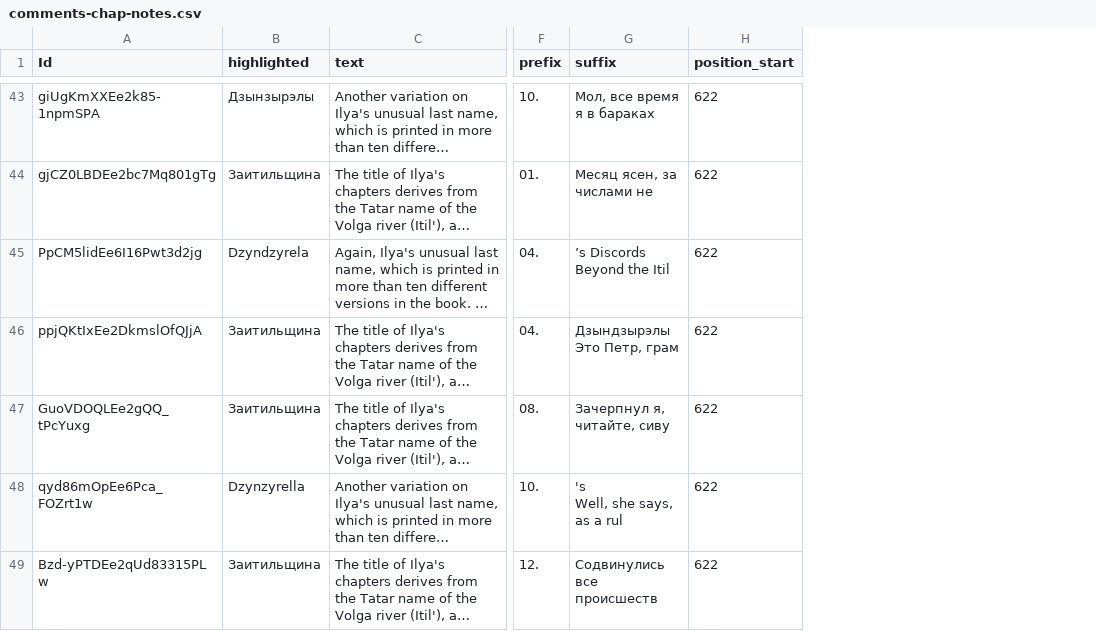
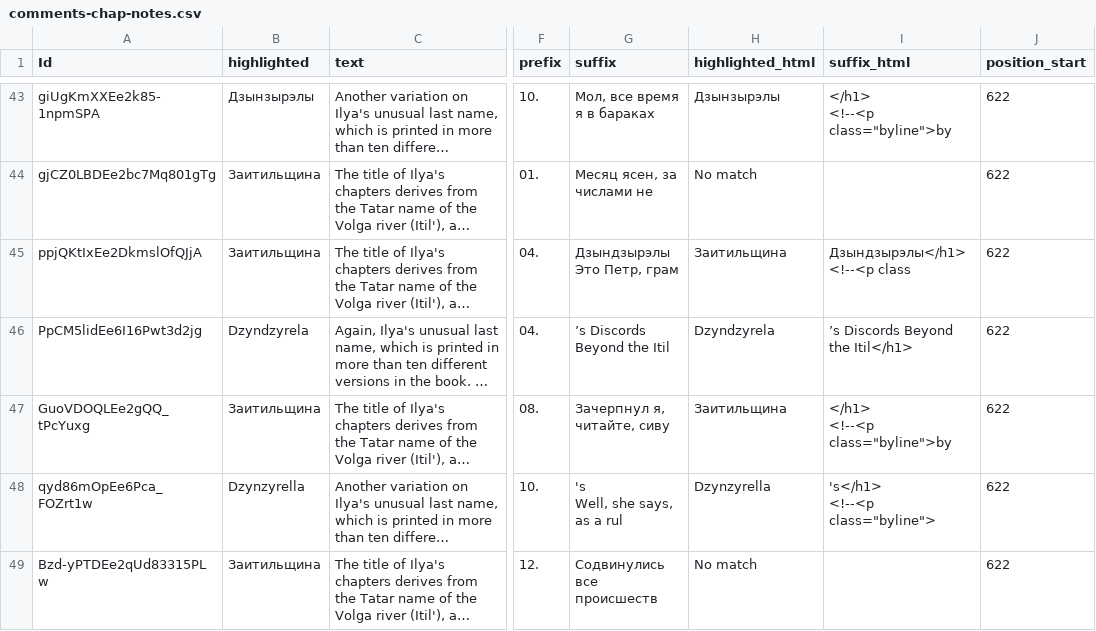
Before and after one commit to encyclopedia-of-the-dog/encyclopedia-of-the-dog.github.io, a CSV file: _data/comments-chap-notes.csv, drawn as a sheet; only a part is shown, gaps mark what is left out; long unchanged cells end in …; ↵ is a line break in a cell; the diff covers the shown part only; the diff names each change by its address in the sheet, - before the commit and + after, or states it on an @@ line.

Commit message:
data files have two new columns - 'highlighted_html' and 'suffix_html' that include tags and other characters for more accurate text matching

```diff
--- a/_data/comments-chap-notes.csv
+++ b/_data/comments-chap-notes.csv
+column H (highlighted_html), rows 43-44: Дзынзырэлы | No match; rows 46-49: Dzyndzyrela | Заитильщина | Dzynzyrella | No match
+column I (suffix_html), row 43: </h1> ↵ <!--<p class="byline">by; rows 46-48: ’s Discords Beyond the Itil</h1> | </h1> ↵ <!--<p class="byline">by | 's</h1> ↵ <!--<p class="byline">
@@ row 46 moved to row 45: ppjQKtIxEe2DkmslOfQJjA @@
```
Also changed, not shown: 15 moved rows elsewhere in this file.
